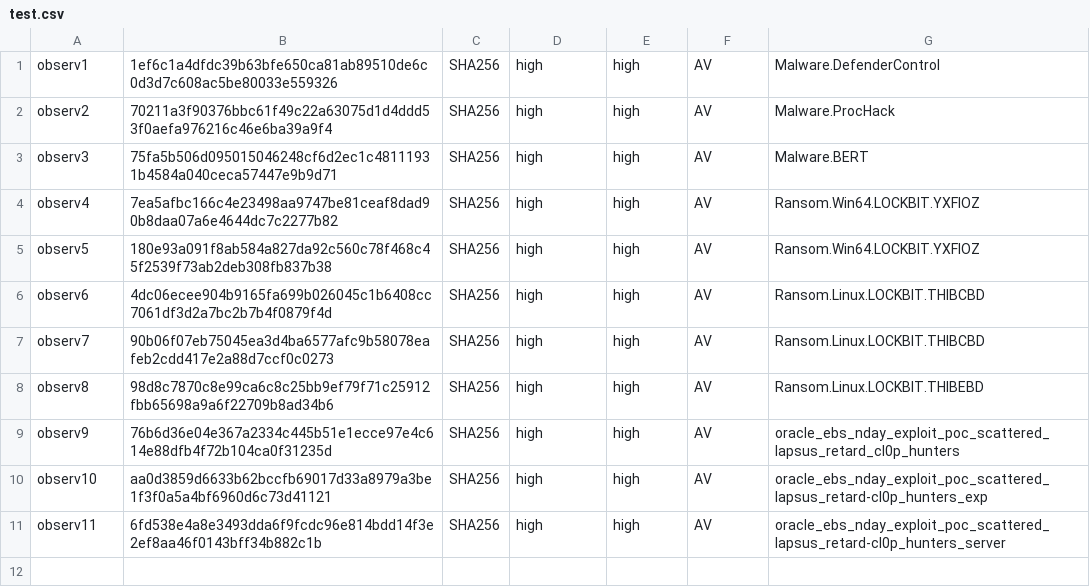
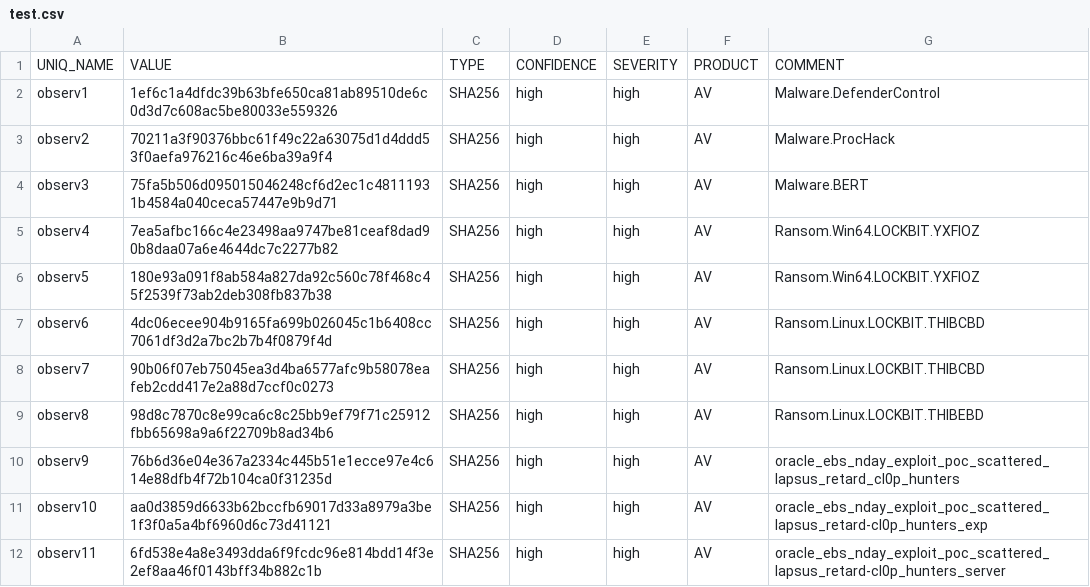
Before and after one commit to vsu748nh/test, a CSV file: test.csv, drawn as a sheet.

Commit message:
Update

```diff
--- a/test.csv
+++ b/test.csv
@@ -1 +1,2 @@
+UNIQ_NAME,VALUE,TYPE,CONFIDENCE,SEVERITY,PRODUCT,COMMENT
 observ1,1ef6c1a4dfdc39b63bfe650ca81ab89510de6c0d3d7c608ac5be80033e559326,SHA256,high,high,AV,Malware.DefenderControl
```
